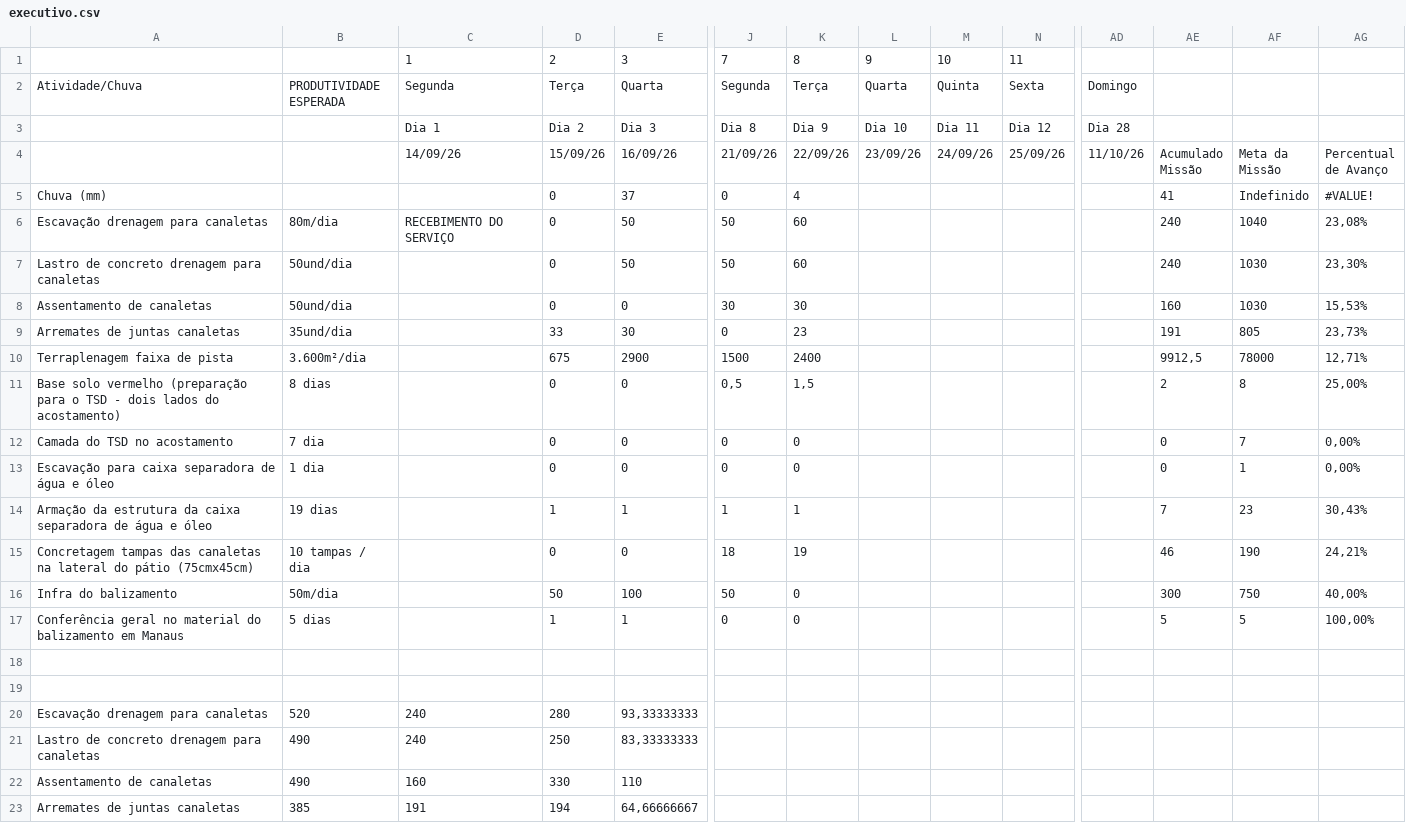
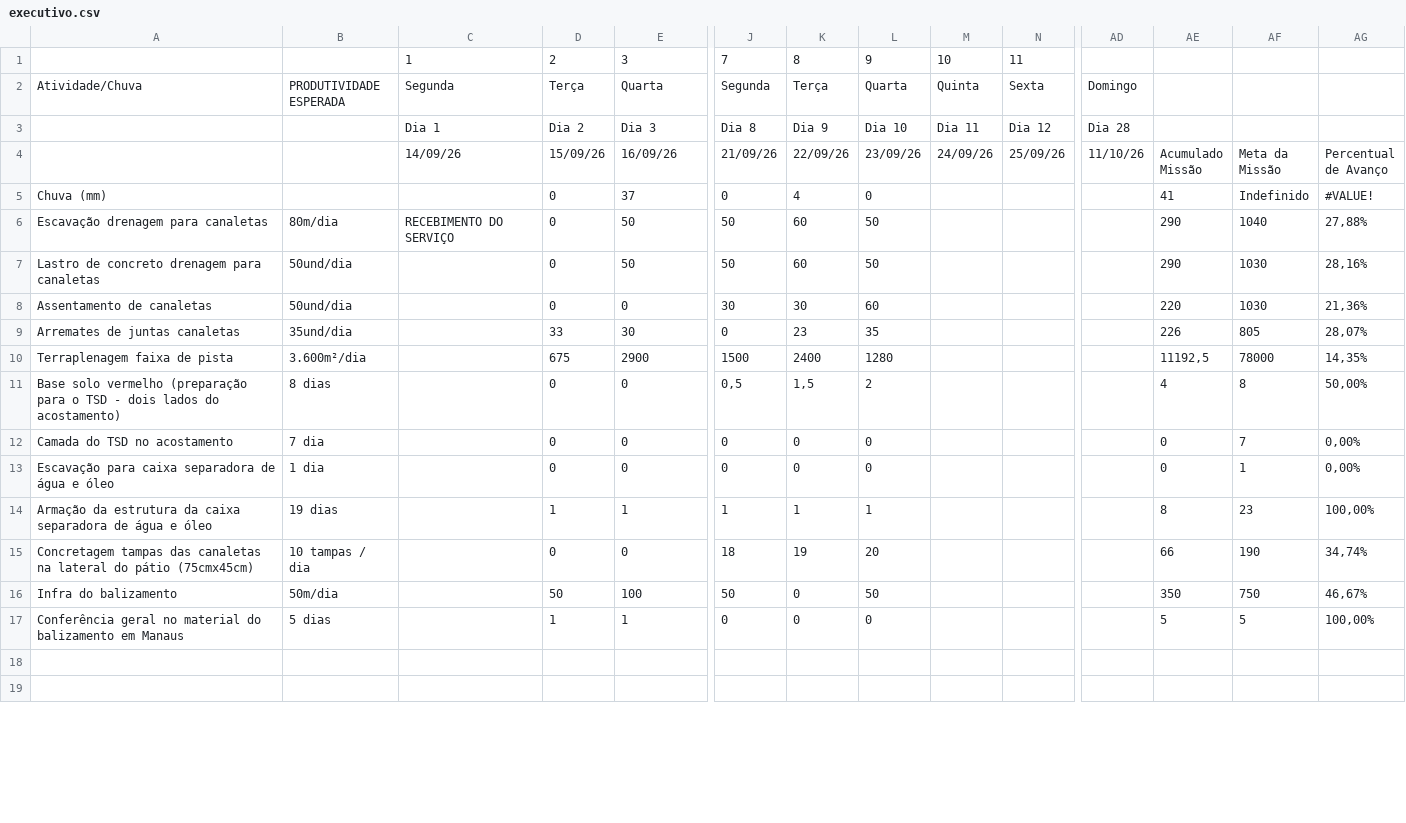
Before and after one commit to saulobarbosasjab81-jpg/PAASetembro.V01, a CSV file: data/executivo.csv, drawn as a sheet; only a part is shown, gaps mark what is left out; removed rows and columns are numbered as before the commit, all else as after; rows hold the shown columns only; the diff covers the shown part only; the diff names each change by its address in the sheet, - before the commit and + after, or states it on an @@ line.

```diff
--- a/data/executivo.csv
+++ b/data/executivo.csv
-L5: (empty)
+L5: 0
-L6:L7: (empty)
+L6:L7: 50
-AE6:AE7: 240
+AE6:AE7: 290
-AG6: 23,08%
+AG6: 27,88%
-AG7: 23,30%
+AG7: 28,16%
-L8: (empty)
+L8: 60
-AE8: 160
+AE8: 220
-AG8: 15,53%
+AG8: 21,36%
-L9: (empty)
+L9: 35
-AE9: 191
+AE9: 226
-AG9: 23,73%
+AG9: 28,07%
-L10: (empty)
+L10: 1280
-AE10: 9912,5
+AE10: 11192,5
-AG10: 12,71%
+AG10: 14,35%
-L11: (empty)
+L11: 2
-AE11: 2
+AE11: 4
-AG11: 25,00%
+AG11: 50,00%
-L12:L13: (empty)
+L12:L13: 0
-L14: (empty)
+L14: 1
-AE14: 7
+AE14: 8
-AG14: 30,43%
+AG14: 100,00%
-L15: (empty)
+L15: 20
-AE15: 46
+AE15: 66
-AG15: 24,21%
+AG15: 34,74%
-L16: (empty)
+L16: 50
-AE16: 300
+AE16: 350
-AG16: 40,00%
+AG16: 46,67%
-L17: (empty)
+L17: 0
-row 20: Escavação drenagem para canaletas | 520 | 240 | 280 | 93,33333333
-row 21: Lastro de concreto drenagem para canaletas | 490 | 240 | 250 | 83,33333333
-row 22: Assentamento de canaletas | 490 | 160 | 330 | 110
-row 23: Arremates de juntas canaletas | 385 | 191 | 194 | 64,66666667
```
Also changed, not shown: 11 added rows, 7 removed rows and 2 edited cells elsewhere in this file.
